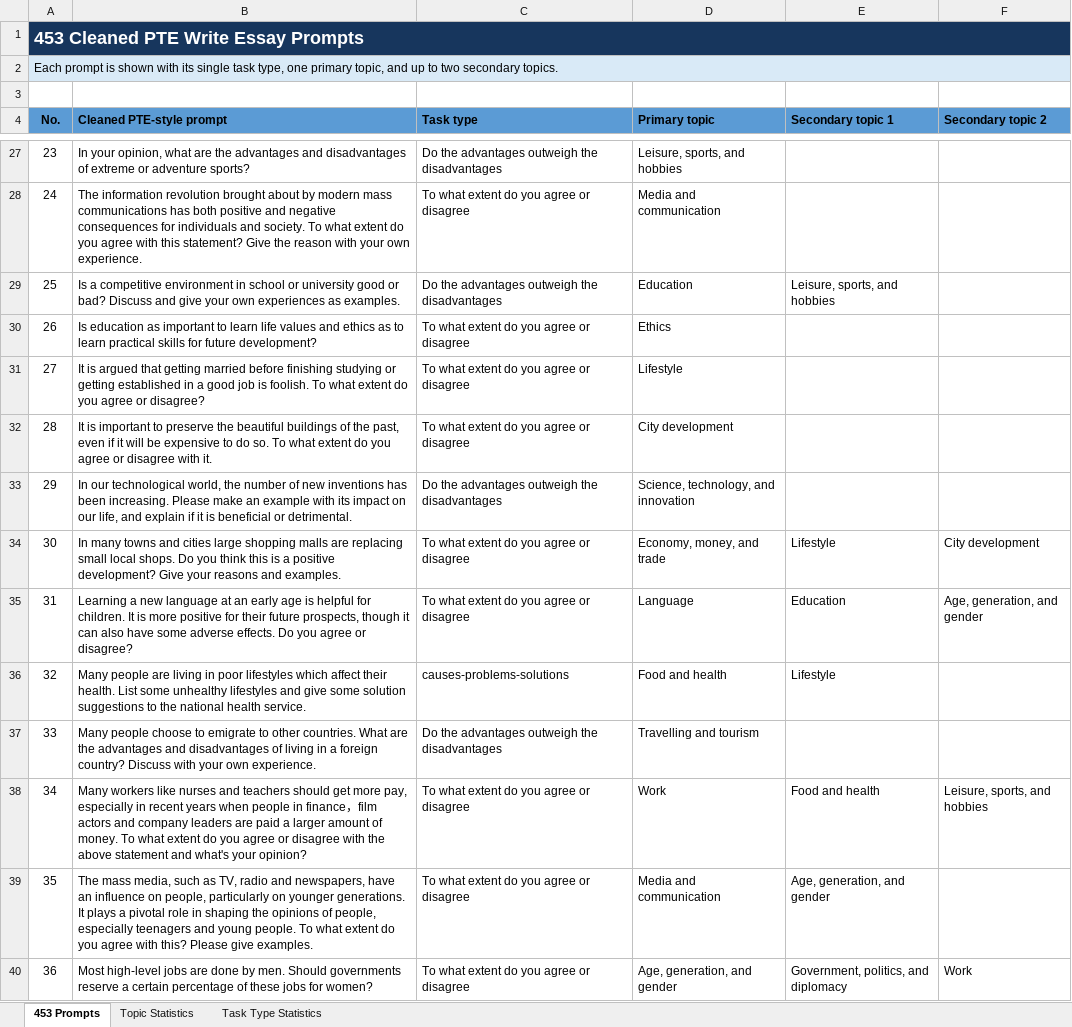
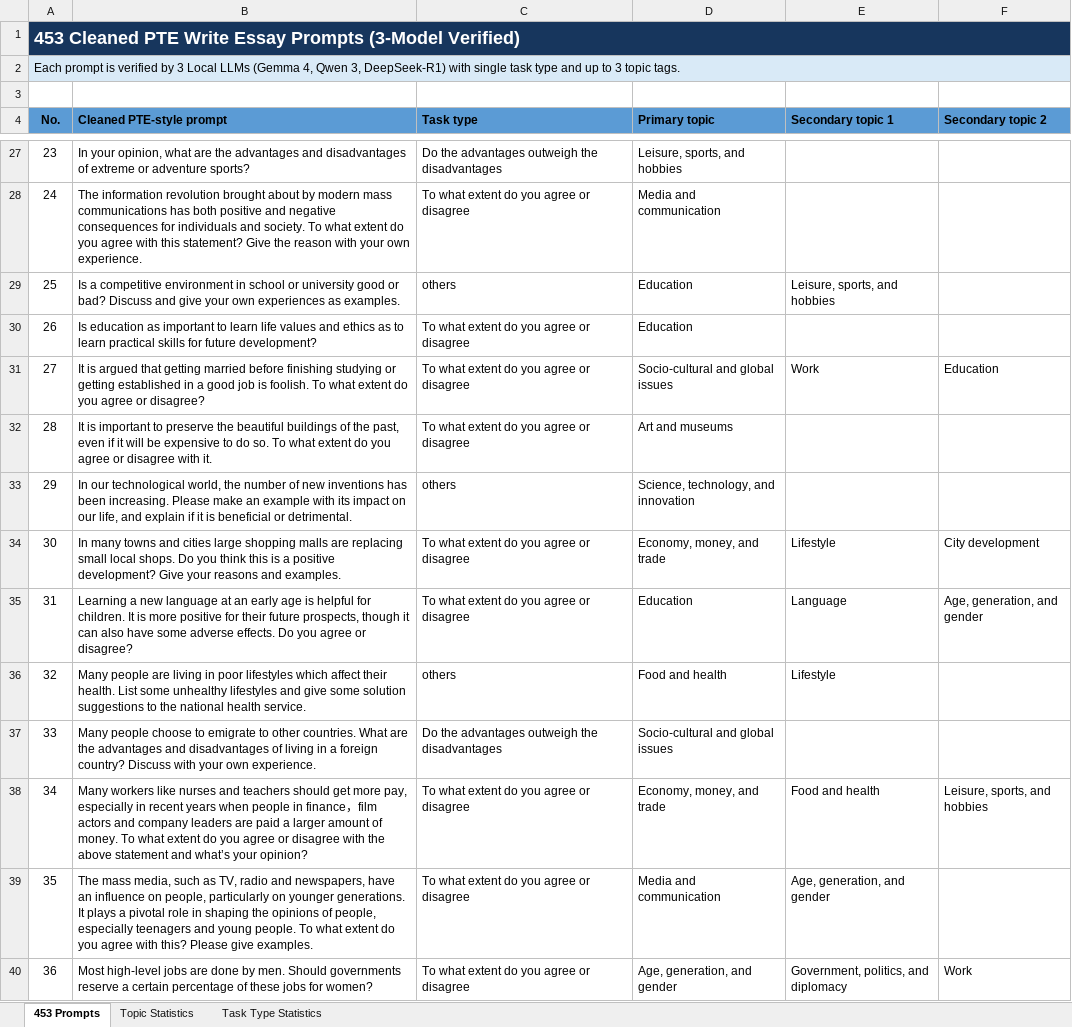
Before and after one commit to huathanhnam95-del/demoproject, an Excel workbook: public/database/Write Essay/PTE_453_Cleaned_Prompts_Topics_Task_Types.xlsx, sheet 453 Prompts, drawn as a sheet; only a part is shown, gaps mark what is left out; values as stored, in another font and other column widths than the file's, no borders; the diff covers the shown part only; the diff names each change by its address in the sheet, - before the commit and + after, or states it on an @@ line.

```diff
--- a/public/database/Write Essay/PTE_453_Cleaned_Prompts_Topics_Task_Types.xlsx (sheet 453 Prompts)
+++ b/public/database/Write Essay/PTE_453_Cleaned_Prompts_Topics_Task_Types.xlsx (sheet 453 Prompts)
-A1 (No.): 453 Cleaned PTE Write Essay Prompts
+A1 (No.): 453 Cleaned PTE Write Essay Prompts (3-Model Verified)
-A2 (No.): …prompt is shown with its single task type, one primary topic, and up to two secondary topics.
+A2 (No.): …prompt is verified by 3 Local LLMs (Gemma 4, Qwen 3, DeepSeek-R1) with single task type and up to 3 topic tags.
-C29 (Task type): Do the advantages outweigh the disadvantages
+C29 (Task type): others
-D30 (Primary topic): Ethics
+D30 (Primary topic): Education
-D31 (Primary topic): Lifestyle
+D31 (Primary topic): Socio-cultural and global issues
-E31 (Secondary topic 1): (empty)
+E31 (Secondary topic 1): Work
-F31 (Secondary topic 2): (empty)
+F31 (Secondary topic 2): Education
-D32 (Primary topic): City development
+D32 (Primary topic): Art and museums
-C33 (Task type): Do the advantages outweigh the disadvantages
+C33 (Task type): others
-D35 (Primary topic): Language
+D35 (Primary topic): Education
-E35 (Secondary topic 1): Education
+E35 (Secondary topic 1): Language
-C36 (Task type): causes-problems-solutions
+C36 (Task type): others
-D37 (Primary topic): Travelling and tourism
+D37 (Primary topic): Socio-cultural and global issues
-B38 (Cleaned PTE-style prompt): …statement and what's your opinion?
+B38 (Cleaned PTE-style prompt): …statement and what’s your opinion?
-D38 (Primary topic): Work
+D38 (Primary topic): Economy, money, and trade
```
Also changed, not shown: 340 edited cells elsewhere in this sheet, sheet Topic Statistics, sheet Task Type Statistics, 23 other files.
